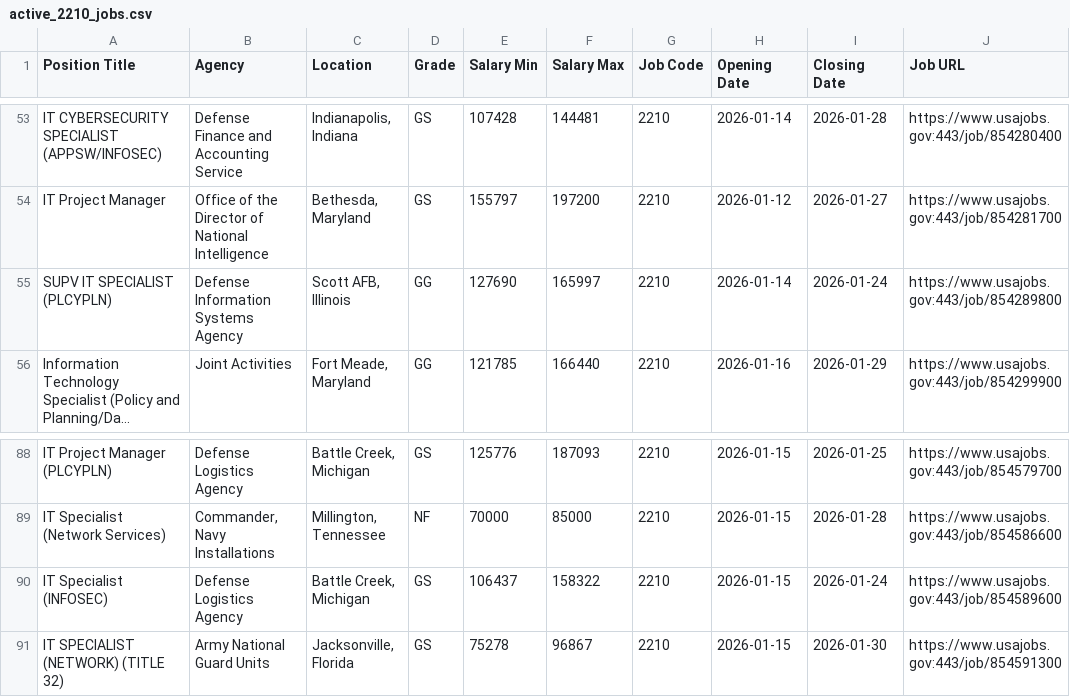
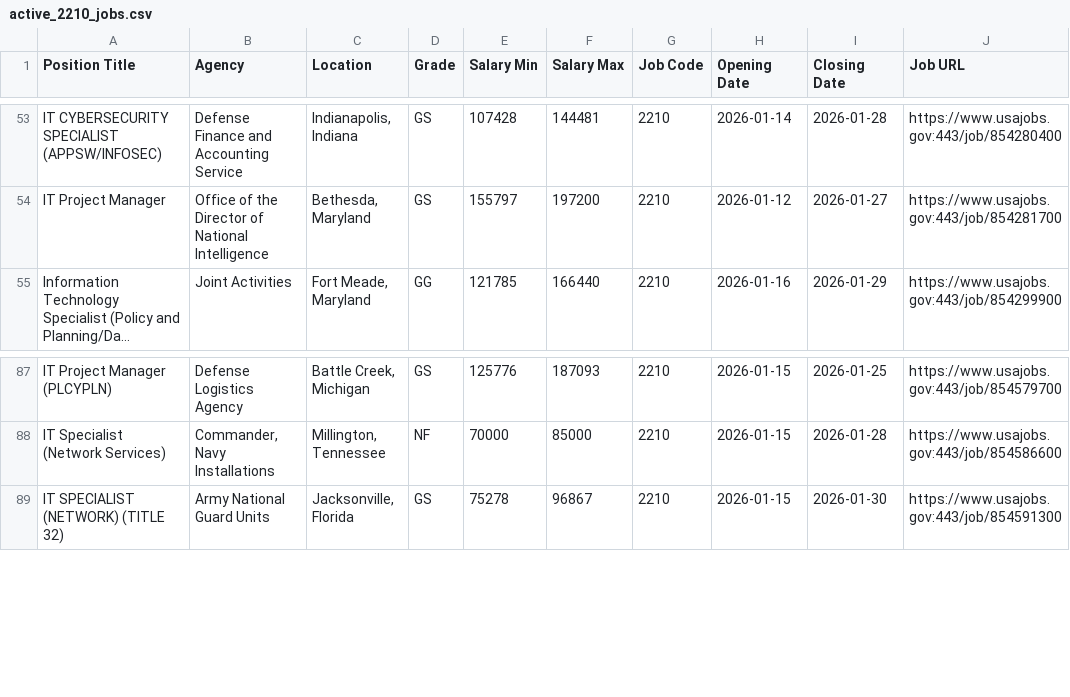
Before and after one commit to fartbagxp/fedjobs, a CSV file: data/raw/active_2210_jobs.csv, drawn as a sheet; only a part is shown, gaps mark what is left out; long unchanged cells end in …; the diff names each change by its address in the sheet, - before the commit and + after, or states it on an @@ line.

```diff
--- a/data/raw/active_2210_jobs.csv
+++ b/data/raw/active_2210_jobs.csv
-row 55: SUPV IT SPECIALIST (PLCYPLN) | Defense Information Systems Agency | Scott AFB, Illinois | GG | 127690 | 165997 | 2210 | 2026-01-14 | 2026-01-24 | https://www.usajobs.gov:443/job/854289800
-row 90: IT Specialist (INFOSEC) | Defense Logistics Agency | Battle Creek, Michigan | GS | 106437 | 158322 | 2210 | 2026-01-15 | 2026-01-24 | https://www.usajobs.gov:443/job/854589600
```
